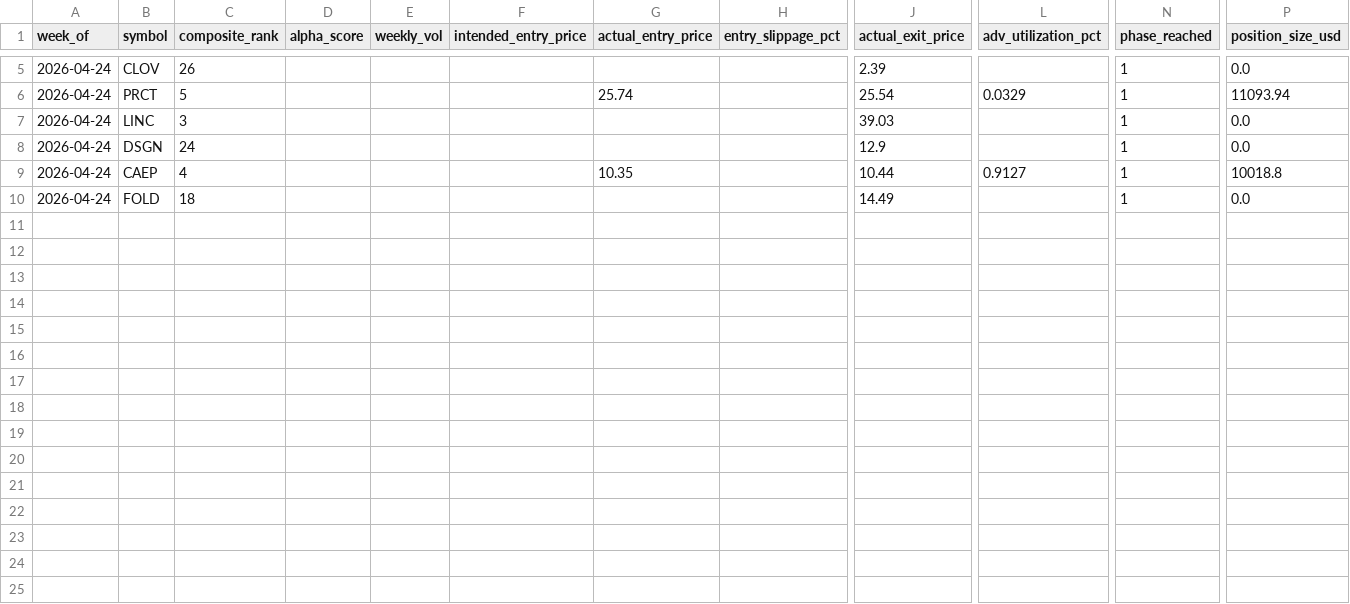
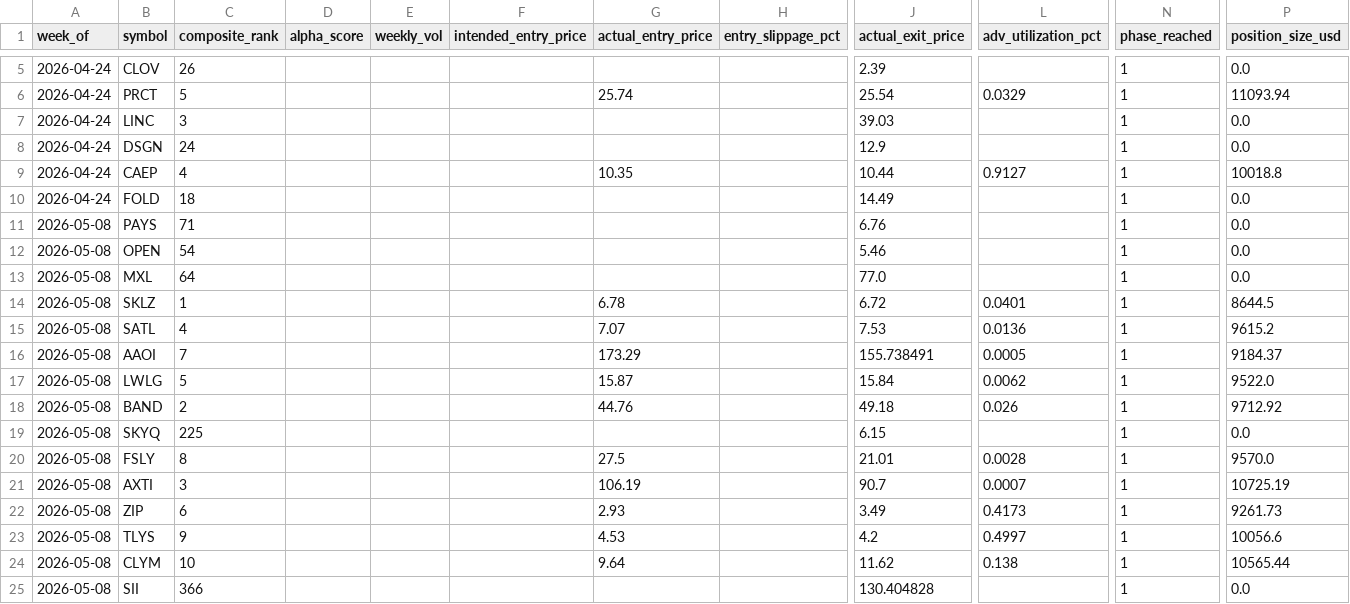
Before and after one commit to connormortoncbtx-sketch/momentum-system, a CSV file: data/execution_log.csv, drawn as a sheet; only a part is shown, gaps mark what is left out; rows hold the shown columns only; the diff names each change by its address in the sheet, - before the commit and + after, or states it on an @@ line.

Commit message:
learning: 2026-05-09 returns collected + weights refined # Refinement - 2026-05-09
**Weeks analyzed:** 32

```diff
--- a/data/execution_log.csv
+++ b/data/execution_log.csv
+row 11: 2026-05-08 | PAYS | 71 |  |  |  |  |  | 6.76 |  | 1 | 0.0
+row 12: 2026-05-08 | OPEN | 54 |  |  |  |  |  | 5.46 |  | 1 | 0.0
+row 13: 2026-05-08 | MXL | 64 |  |  |  |  |  | 77.0 |  | 1 | 0.0
+row 14: 2026-05-08 | SKLZ | 1 |  |  |  | 6.78 |  | 6.72 | 0.0401 | 1 | 8644.5
+row 15: 2026-05-08 | SATL | 4 |  |  |  | 7.07 |  | 7.53 | 0.0136 | 1 | 9615.2
+row 16: 2026-05-08 | AAOI | 7 |  |  |  | 173.29 |  | 155.738491 | 0.0005 | 1 | 9184.37
+row 17: 2026-05-08 | LWLG | 5 |  |  |  | 15.87 |  | 15.84 | 0.0062 | 1 | 9522.0
+row 18: 2026-05-08 | BAND | 2 |  |  |  | 44.76 |  | 49.18 | 0.026 | 1 | 9712.92
+row 19: 2026-05-08 | SKYQ | 225 |  |  |  |  |  | 6.15 |  | 1 | 0.0
+row 20: 2026-05-08 | FSLY | 8 |  |  |  | 27.5 |  | 21.01 | 0.0028 | 1 | 9570.0
+row 21: 2026-05-08 | AXTI | 3 |  |  |  | 106.19 |  | 90.7 | 0.0007 | 1 | 10725.19
+row 22: 2026-05-08 | ZIP | 6 |  |  |  | 2.93 |  | 3.49 | 0.4173 | 1 | 9261.73
+row 23: 2026-05-08 | TLYS | 9 |  |  |  | 4.53 |  | 4.2 | 0.4997 | 1 | 10056.6
+row 24: 2026-05-08 | CLYM | 10 |  |  |  | 9.64 |  | 11.62 | 0.138 | 1 | 10565.44
+row 25: 2026-05-08 | SII | 366 |  |  |  |  |  | 130.404828 |  | 1 | 0.0
```
Also changed, not shown: 3 other files.
